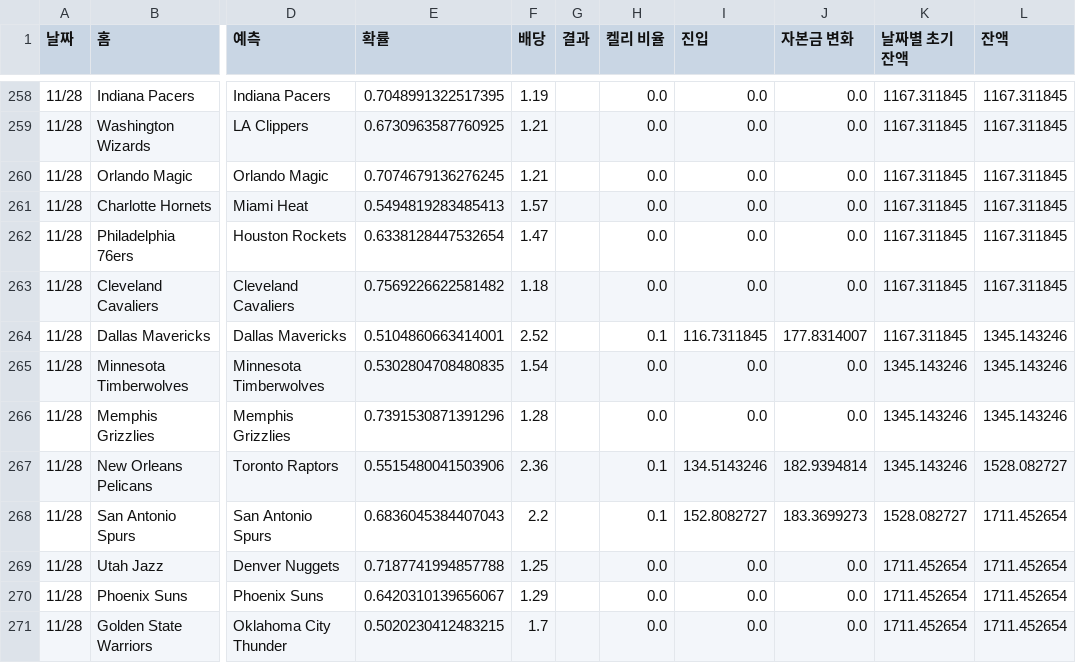
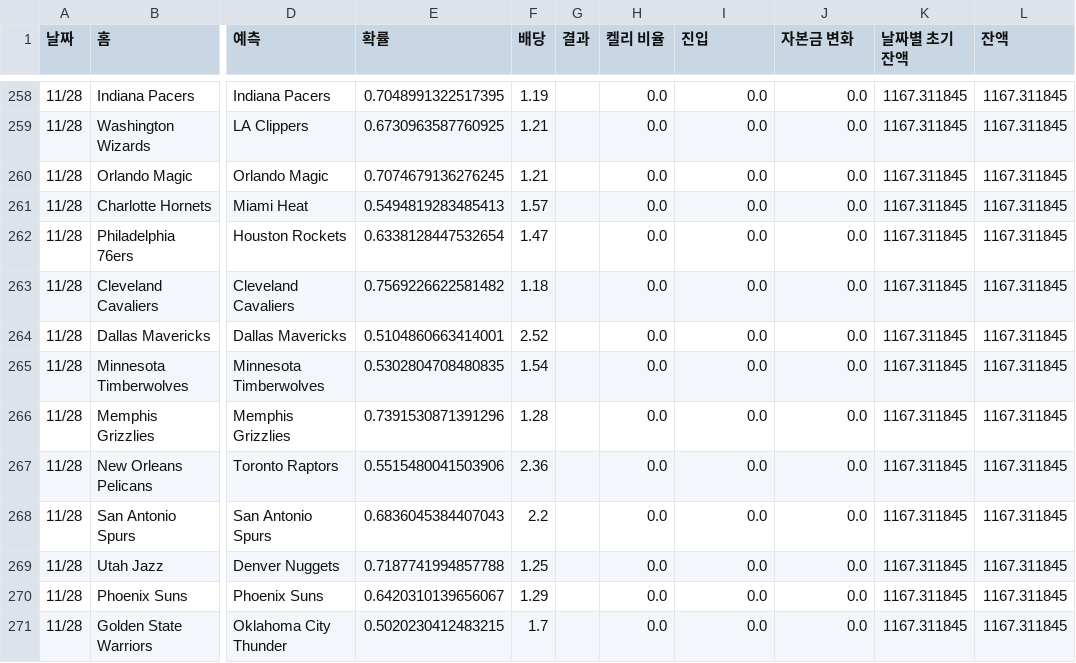
Before and after one commit to jammytone/NBA-Machine-Learning-Sports-Betting, a CSV file: NBA_승패_최종 - 승패.csv, drawn as a sheet; only a part is shown, gaps mark what is left out; the diff names each change by its address in the sheet, - before the commit and + after, or states it on an @@ line.

Commit message:
Update data files

```diff
--- a/NBA_승패_최종 - 승패.csv
+++ b/NBA_승패_최종 - 승패.csv
-H264 (켈리 비율): 0.1
+H264 (켈리 비율): 0.0
-I264 (진입): 116.7311845
+I264 (진입): 0.0
-J264 (자본금 변화): 177.8314007
+J264 (자본금 변화): 0.0
-L264:L266 (잔액): 1345.143246
+L264:L266 (잔액): 1167.311845
-K265:K267 (날짜별 초기 잔액): 1345.143246
+K265:K267 (날짜별 초기 잔액): 1167.311845
-H267:H268 (켈리 비율): 0.1
+H267:H268 (켈리 비율): 0.0
-I267 (진입): 134.5143246
+I267 (진입): 0.0
-J267 (자본금 변화): 182.9394814
+J267 (자본금 변화): 0.0
-L267 (잔액): 1528.082727
+L267 (잔액): 1167.311845
-I268 (진입): 152.8082727
+I268 (진입): 0.0
-J268 (자본금 변화): 183.3699273
+J268 (자본금 변화): 0.0
-K268 (날짜별 초기 잔액): 1528.082727
+K268 (날짜별 초기 잔액): 1167.311845
-L268:L271 (잔액): 1711.452654
+L268:L271 (잔액): 1167.311845
-K269:K271 (날짜별 초기 잔액): 1711.452654
+K269:K271 (날짜별 초기 잔액): 1167.311845
```
